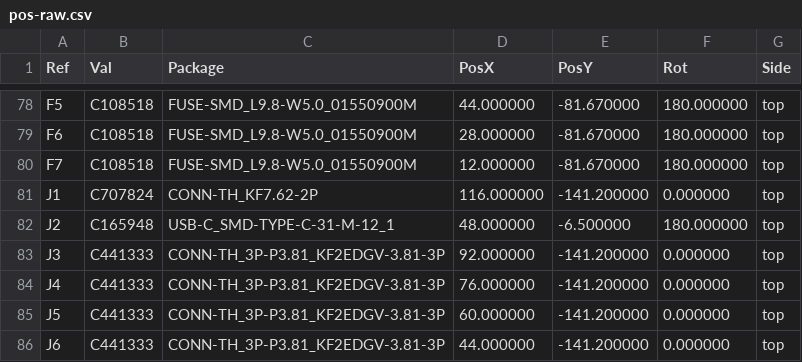
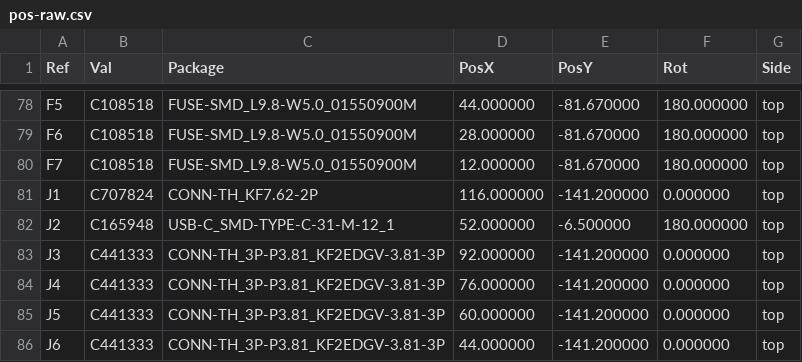
Before and after one commit to syncmeta/PendingHome, a CSV file: cct-driver/hardware/pos-raw.csv, drawn as a sheet; only a part is shown, gaps mark what is left out; the diff covers the shown part only.

```diff
--- a/cct-driver/hardware/pos-raw.csv
+++ b/cct-driver/hardware/pos-raw.csv
@@ -81,3 +81,3 @@ Ref,Val,Package,PosX,PosY,Rot,Side
 "J1","C707824","CONN-TH_KF7.62-2P",116.000000,-141.200000,0.000000,top
-"J2","C165948","USB-C_SMD-TYPE-C-31-M-12_1",48.000000,-6.500000,180.000000,top
+"J2","C165948","USB-C_SMD-TYPE-C-31-M-12_1",52.000000,-6.500000,180.000000,top
 "J3","C441333","CONN-TH_3P-P3.81_KF2EDGV-3.81-3P",92.000000,-141.200000,0.000000,top
```
Also changed, not shown: 35 edited cells elsewhere in this file, cct-driver/hardware/cpl-jlc.csv, 18 other files.
